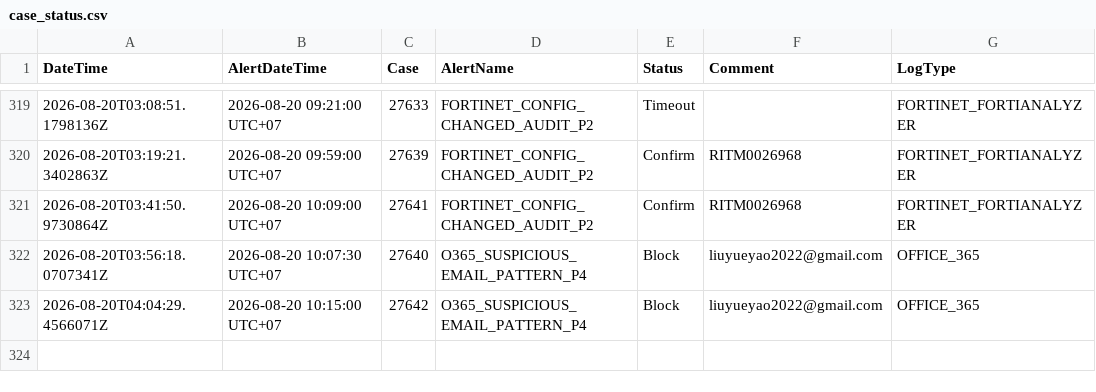
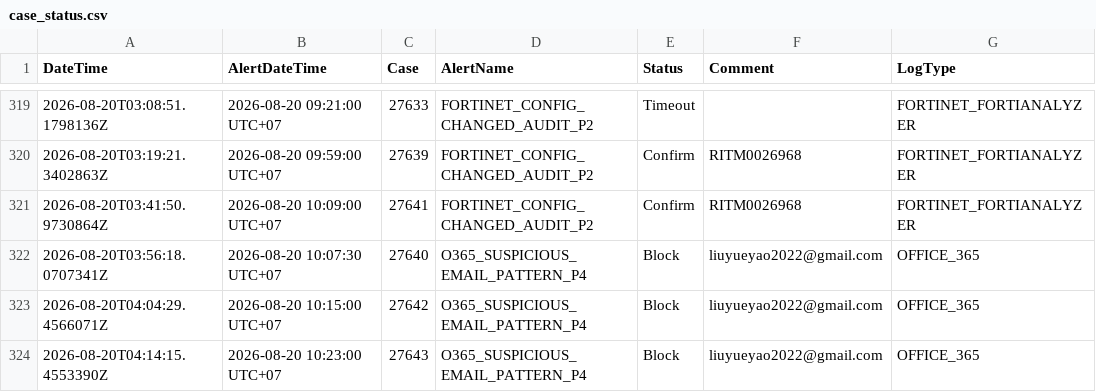
Before and after one commit to BGRIMM-GitHub/cybersec-ioc, a CSV file: case_status.csv, drawn as a sheet; only a part is shown, gaps mark what is left out; the diff names each change by its address in the sheet, - before the commit and + after, or states it on an @@ line.

Commit message:
Case 27643 update status

```diff
--- a/case_status.csv
+++ b/case_status.csv
+row 324: 2026-08-20T04:14:15.4553390Z | 2026-08-20 10:23:00 UTC+07 | 27643 | O365_SUSPICIOUS_EMAIL_PATTERN_P4 | Block | liuyueyao2022@gmail.com | OFFICE_365
```
